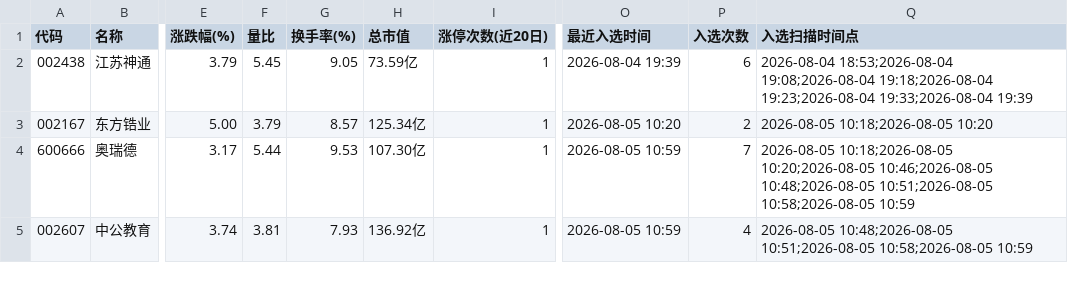
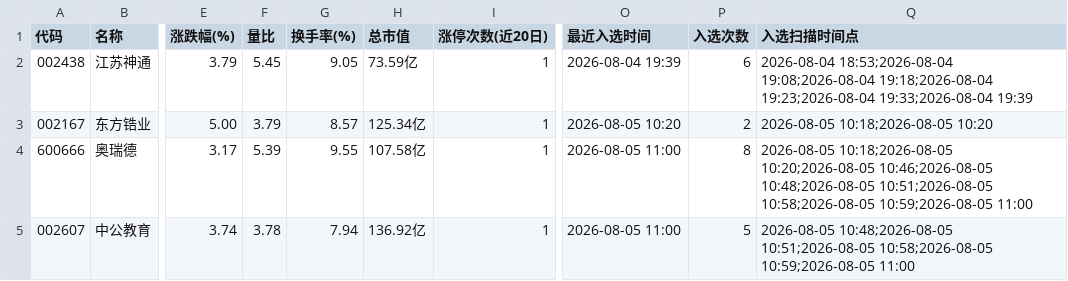
Before and after one commit to LylLLII/mx-stocks-monitor, a CSV file: mx_stocks_screener/观察池_累计.csv, drawn as a sheet; only a part is shown, gaps mark what is left out; the diff names each change by its address in the sheet, - before the commit and + after, or states it on an @@ line.

Commit message:
local: 更新观察池 2026-08-05 11:00

```diff
--- a/mx_stocks_screener/观察池_累计.csv
+++ b/mx_stocks_screener/观察池_累计.csv
-F4 (量比): 5.44
+F4 (量比): 5.39
-G4 (换手率(%)): 9.53
+G4 (换手率(%)): 9.55
-H4 (总市值): 107.30亿
+H4 (总市值): 107.58亿
-O4:O5 (最近入选时间): 2026-08-05 10:59
+O4:O5 (最近入选时间): 2026-08-05 11:00
-P4 (入选次数): 7
+P4 (入选次数): 8
-Q4 (入选扫描时间点): …10:51;2026-08-05 10:58;2026-08-05 10:59
+Q4 (入选扫描时间点): …10:51;2026-08-05 10:58;2026-08-05 10:59;2026-08-05 11:00
-F5 (量比): 3.81
+F5 (量比): 3.78
-G5 (换手率(%)): 7.93
+G5 (换手率(%)): 7.94
-P5 (入选次数): 4
+P5 (入选次数): 5
-Q5 (入选扫描时间点): …10:51;2026-08-05 10:58;2026-08-05 10:59
+Q5 (入选扫描时间点): …10:51;2026-08-05 10:58;2026-08-05 10:59;2026-08-05 11:00
```
